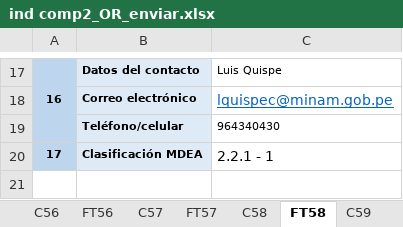
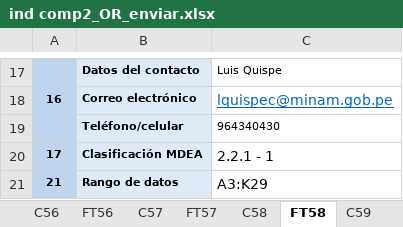
Before and after one commit to igmeMarcial/excel-table-extractor, an Excel workbook: dev/ind comp2_OR_enviar.xlsx, sheet FT58, drawn as a sheet; only a part is shown, gaps mark what is left out; values as stored, in another font and other column widths than the file's, no borders; the diff names each change by its address in the sheet, - before the commit and + after, or states it on an @@ line.

```diff
--- a/dev/ind comp2_OR_enviar.xlsx (sheet FT58)
+++ b/dev/ind comp2_OR_enviar.xlsx (sheet FT58)
+row 21: 21 | Rango de datos | A3:K29
```
Also changed, not shown: sheet FT60, sheet FT61, sheet FT59, sheet FT62, sheet FT51, sheet FT57, 9 more sheets, charts or pictures, 7 other files.
